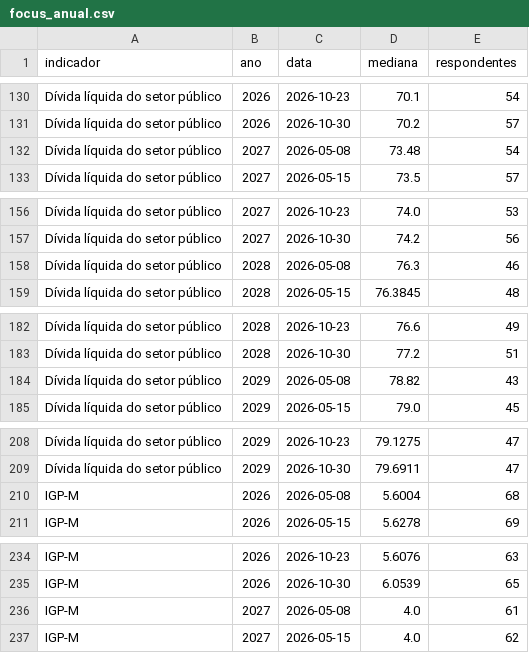
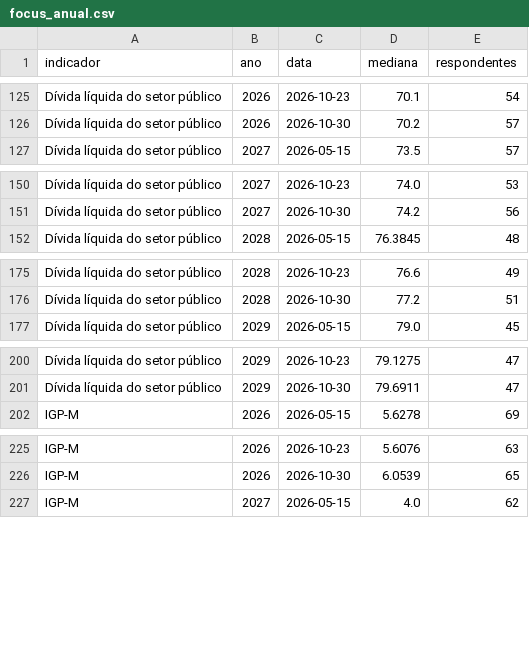
Before and after one commit to pietrosalvador5-boop/painel-previmpa, a CSV file: dados/focus_anual.csv, drawn as a sheet; only a part is shown, gaps mark what is left out; the diff covers the shown part only.

```diff
--- a/dados/focus_anual.csv
+++ b/dados/focus_anual.csv
@@ -131,3 +126,2 @@ Dívida líquida do setor público,2026,2026-10-23,70.1,54
 Dívida líquida do setor público,2026,2026-10-30,70.2,57
-Dívida líquida do setor público,2027,2026-05-08,73.48,54
 Dívida líquida do setor público,2027,2026-05-15,73.5,57
@@ -157,3 +151,2 @@ Dívida líquida do setor público,2027,2026-10-23,74.0,53
 Dívida líquida do setor público,2027,2026-10-30,74.2,56
-Dívida líquida do setor público,2028,2026-05-08,76.3,46
 Dívida líquida do setor público,2028,2026-05-15,76.3845,48
@@ -183,3 +176,2 @@ Dívida líquida do setor público,2028,2026-10-23,76.6,49
 Dívida líquida do setor público,2028,2026-10-30,77.2,51
-Dívida líquida do setor público,2029,2026-05-08,78.82,43
 Dívida líquida do setor público,2029,2026-05-15,79.0,45
@@ -209,3 +201,2 @@ Dívida líquida do setor público,2029,2026-10-23,79.1275,47
 Dívida líquida do setor público,2029,2026-10-30,79.6911,47
-IGP-M,2026,2026-05-08,5.6004,68
 IGP-M,2026,2026-05-15,5.6278,69
@@ -235,3 +226,2 @@ IGP-M,2026,2026-10-23,5.6076,63
 IGP-M,2026,2026-10-30,6.0539,65
-IGP-M,2027,2026-05-08,4.0,61
 IGP-M,2027,2026-05-15,4.0,62
```
Also changed, not shown: 27 removed rows elsewhere in this file, dados/juros.csv, 1 other file.
